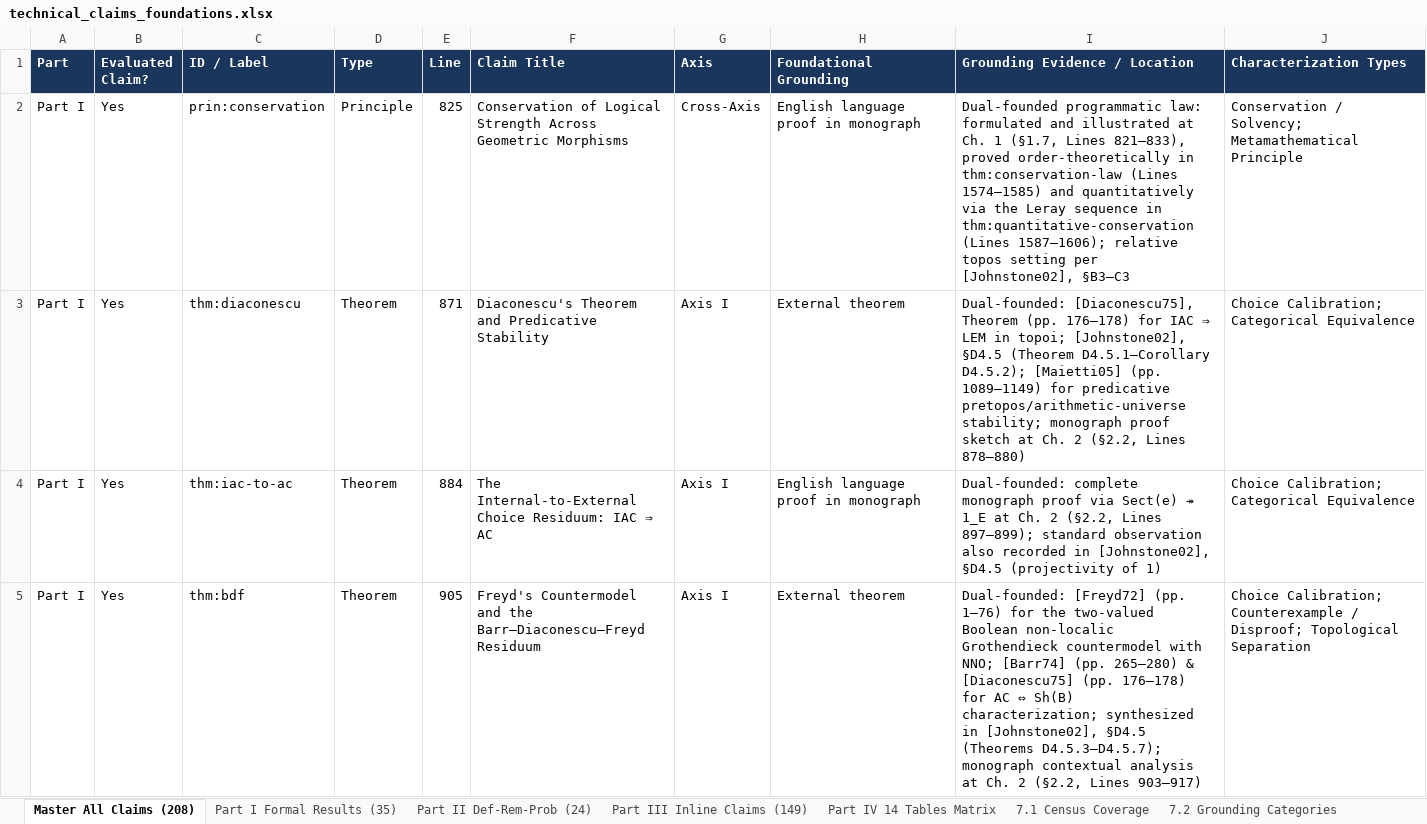
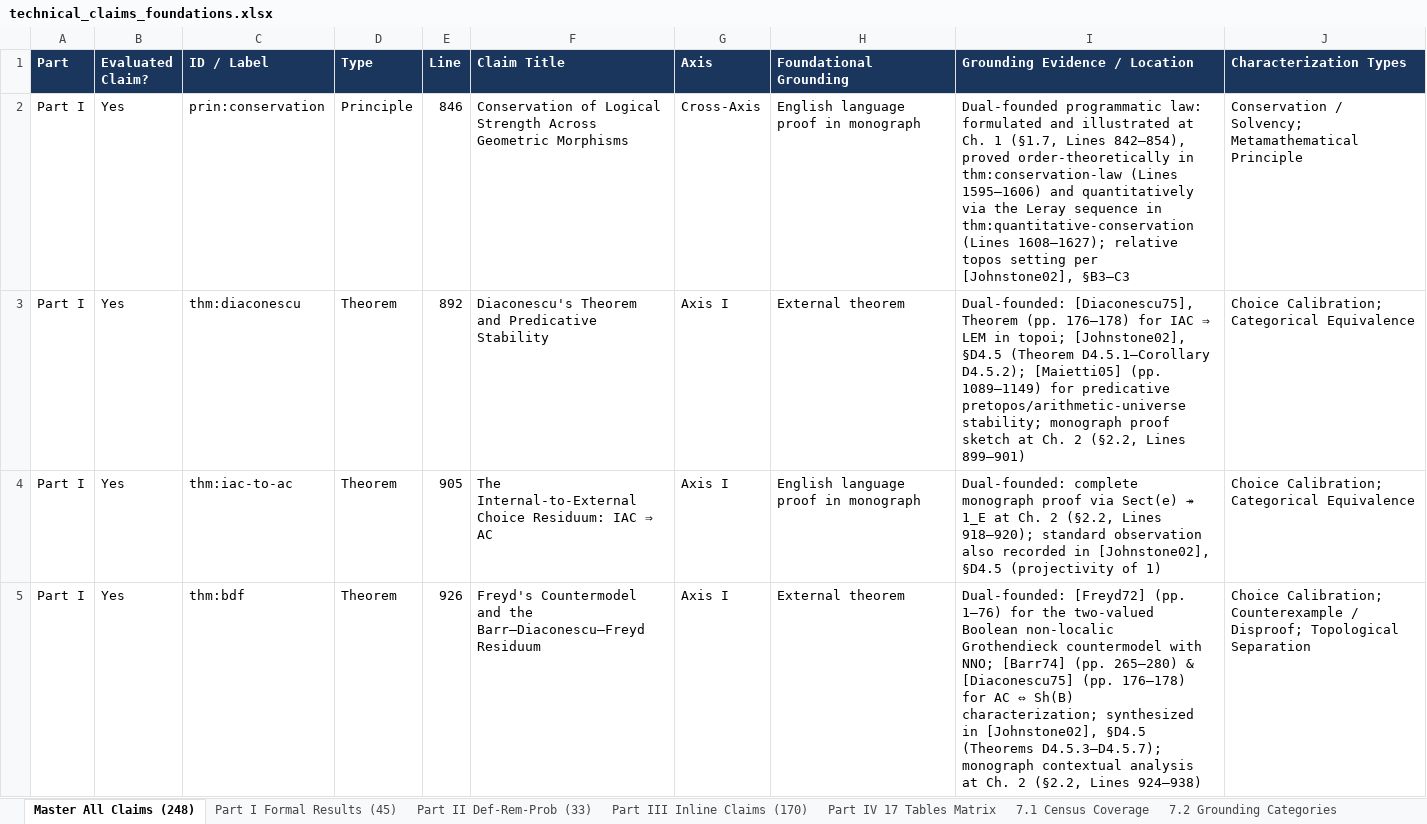
Before and after one commit to tryggth/categorical-reverse-mathematics, an Excel workbook: docs/technical_claims_foundations.xlsx, sheet Master All Claims (248), drawn as a sheet; only a part is shown; values as stored, in another font and other column widths than the file's, no borders; the diff covers the shown part only; the diff names each change by its address in the sheet, - before the commit and + after, or states it on an @@ line.

Commit message:
Add Chapter 7 (Residuums and Sets), SetsResiduum.lean, and 248-claim catalog sync

```diff
--- a/docs/technical_claims_foundations.xlsx (sheet Master All Claims (248))
+++ b/docs/technical_claims_foundations.xlsx (sheet Master All Claims (248))
-sheet tab: Master All Claims (208)
+sheet tab: Master All Claims (248)
-sheet tab: Part I Formal Results (35)
+sheet tab: Part I Formal Results (45)
-sheet tab: Part II Def-Rem-Prob (24)
+sheet tab: Part II Def-Rem-Prob (33)
-sheet tab: Part III Inline Claims (149)
+sheet tab: Part III Inline Claims (170)
-sheet tab: Part IV 14 Tables Matrix
+sheet tab: Part IV 17 Tables Matrix
-E2 (Line): 825
+E2 (Line): 846
-I2 (Grounding Evidence / Location): …(§1.7, Lines 821–833), proved order-theoretically in thm:conservation-law (Lines 1574–1585) and quantitatively via the Leray sequence in thm:quantitative-conservation (Lines 1587–1606); relative topos…
+I2 (Grounding Evidence / Location): …(§1.7, Lines 842–854), proved order-theoretically in thm:conservation-law (Lines 1595–1606) and quantitatively via the Leray sequence in thm:quantitative-conservation (Lines 1608–1627); relative topos…
-E3 (Line): 871
+E3 (Line): 892
-I3 (Grounding Evidence / Location): …(§2.2, Lines 878–880)
+I3 (Grounding Evidence / Location): …(§2.2, Lines 899–901)
-E4 (Line): 884
+E4 (Line): 905
-I4 (Grounding Evidence / Location): …(§2.2, Lines 897–899); standard observation…
+I4 (Grounding Evidence / Location): …(§2.2, Lines 918–920); standard observation…
-E5 (Line): 905
+E5 (Line): 926
-I5 (Grounding Evidence / Location): …(§2.2, Lines 903–917)
+I5 (Grounding Evidence / Location): …(§2.2, Lines 924–938)
```
Also changed, not shown: 40 added rows and 405 edited cells elsewhere in this sheet, sheet Part III Inline Claims (170), sheet Part I Formal Results (45), sheet Part II Def-Rem-Prob (33), sheet Part IV 17 Tables Matrix, sheet 7.3 Coordinate Axes, sheet 7.2 Grounding Categories, 1 more sheet, 18 other files.
